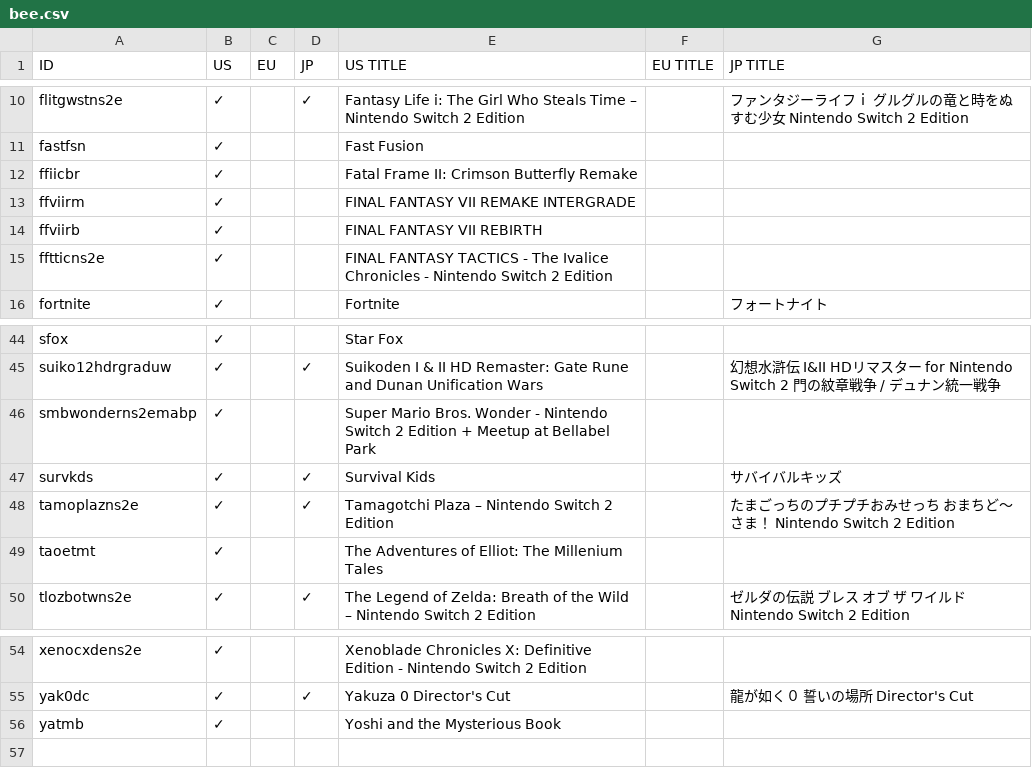
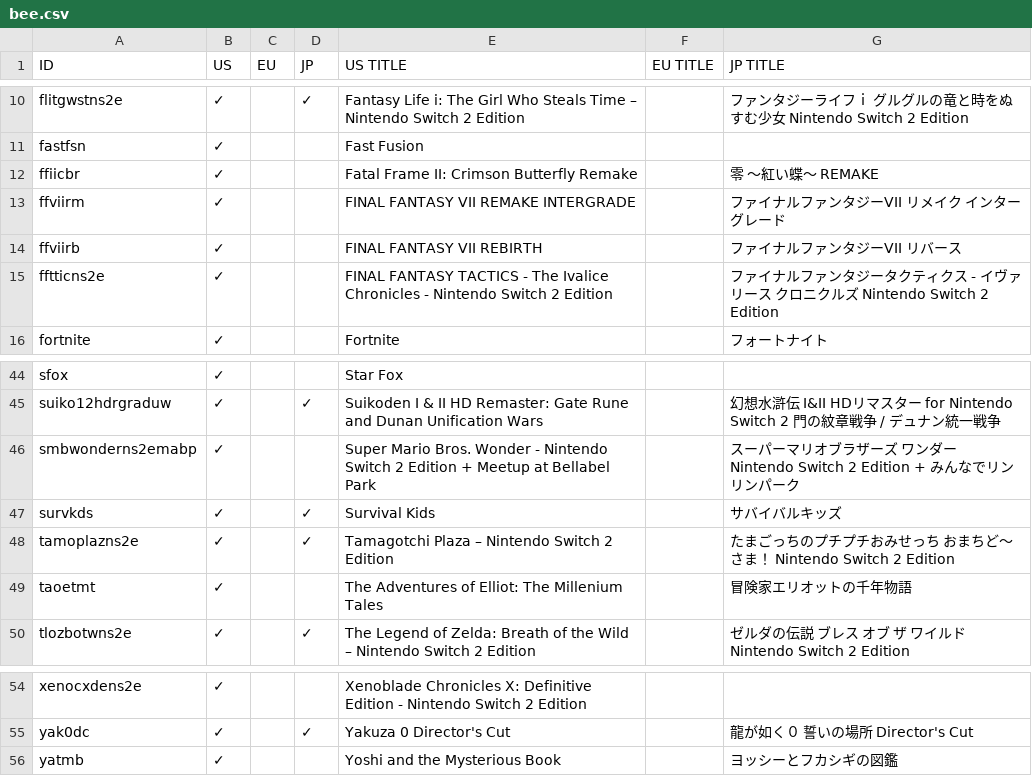
Before and after one commit to ninstar/Rich-Presence-U-DB, a CSV file: titles/bee.csv, drawn as a sheet; only a part is shown, gaps mark what is left out.

Commit message:
Update bee.csv
Adds japanese titles

```diff
--- a/titles/bee.csv
+++ b/titles/bee.csv
@@ -11,6 +11,6 @@ flitgwstns2e,✓,,✓,Fantasy Life i: The Girl Who Steals Time – Nintendo Swit
 fastfsn,✓,,,Fast Fusion,,
-ffiicbr,✓,,,Fatal Frame II: Crimson Butterfly Remake,,
-ffviirm,✓,,,FINAL FANTASY VII REMAKE INTERGRADE,,
-ffviirb,✓,,,FINAL FANTASY VII REBIRTH,,
-fftticns2e,✓,,,FINAL FANTASY TACTICS - The Ivalice Chronicles - Nintendo Switch 2 Edition,,
+ffiicbr,✓,,,Fatal Frame II: Crimson Butterfly Remake,,零 ～紅い蝶～ REMAKE
+ffviirm,✓,,,FINAL FANTASY VII REMAKE INTERGRADE,,ファイナルファンタジーVII リメイク インターグレード
+ffviirb,✓,,,FINAL FANTASY VII REBIRTH,,ファイナルファンタジーVII リバース
+fftticns2e,✓,,,FINAL FANTASY TACTICS - The Ivalice Chronicles - Nintendo Switch 2 Edition,,ファイナルファンタジータクティクス - イヴァリース クロニクルズ Nintendo Switch 2 Edition
 fortnite,✓,,,Fortnite,,フォートナイト
@@ -45,6 +45,6 @@ sfox,✓,,,Star Fox,,
 suiko12hdrgraduw,✓,,✓,Suikoden I & II HD Remaster: Gate Rune and Dunan Unification Wars,,幻想水滸伝 I&II HDリマスター for Nintendo Switch 2 門の紋章戦争 / デュナン統一戦争
-smbwonderns2emabp,✓,,,Super Mario Bros. Wonder - Nintendo Switch 2 Edition + Meetup at Bellabel Park,,
+smbwonderns2emabp,✓,,,Super Mario Bros. Wonder - Nintendo Switch 2 Edition + Meetup at Bellabel Park,,スーパーマリオブラザーズ ワンダー Nintendo Switch 2 Edition + みんなでリンリンパーク
 survkds,✓,,✓,Survival Kids,,サバイバルキッズ
 tamoplazns2e,✓,,✓,Tamagotchi Plaza – Nintendo Switch 2 Edition,,たまごっちのプチプチおみせっち おまちど～さま！ Nintendo Switch 2 Edition
-taoetmt,✓,,,The Adventures of Elliot: The Millenium Tales,,
+taoetmt,✓,,,The Adventures of Elliot: The Millenium Tales,,冒険家エリオットの千年物語
 tlozbotwns2e,✓,,✓,The Legend of Zelda: Breath of the Wild – Nintendo Switch 2 Edition,,ゼルダの伝説　ブレス オブ ザ ワイルド Nintendo Switch 2 Edition
@@ -55,2 +55,2 @@ xenocxdens2e,✓,,,Xenoblade Chronicles X: Definitive Edition - Nintendo Switch
 yak0dc,✓,,✓,Yakuza 0 Director's Cut,,龍が如く０ 誓いの場所 Director's Cut
-yatmb,✓,,,Yoshi and the Mysterious Book,,
+yatmb,✓,,,Yoshi and the Mysterious Book,,ヨッシーとフカシギの図鑑
```
